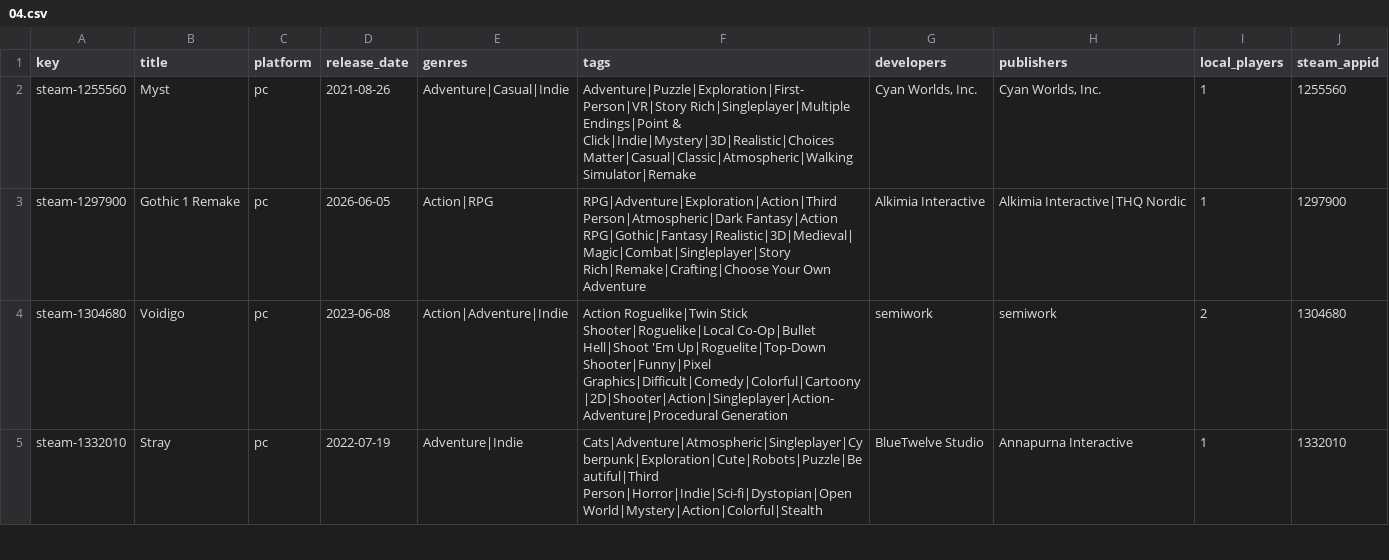
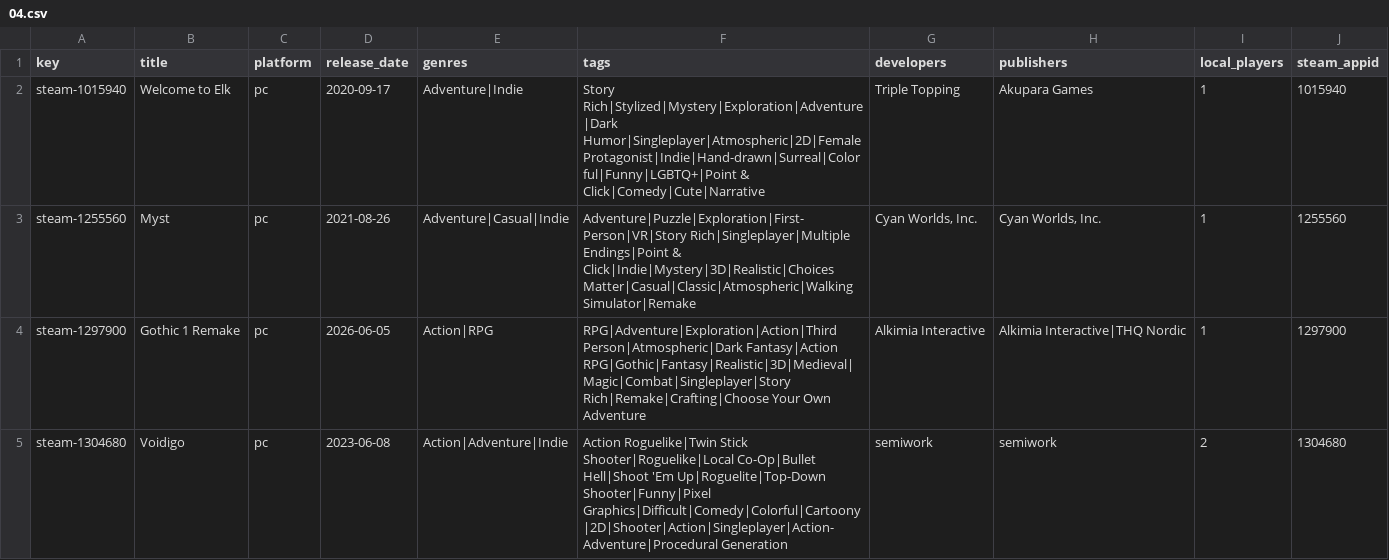
Before and after one commit to jeremybris/PlayOut-metadata, a CSV file: data/steam/04.csv, drawn as a sheet; only a part is shown; the shorter side is filled out with more unchanged rows; the diff names each change by its address in the sheet, - before the commit and + after, or states it on an @@ line.

```diff
--- a/data/steam/04.csv
+++ b/data/steam/04.csv
+row 2: steam-1015940 | Welcome to Elk | pc | 2020-09-17 | Adventure|Indie | Story Rich|Stylized|Mystery|Exploration|Adventure|Dark Humor|Singleplayer|Atmospheric|2D|Female Protagonist|Indie|Hand-drawn|Surreal|Colorful|Funny|LGBTQ+|Point & Click|Comedy|Cute|Narrative | Triple Topping | Akupara Games | 1 | 1015940
```
